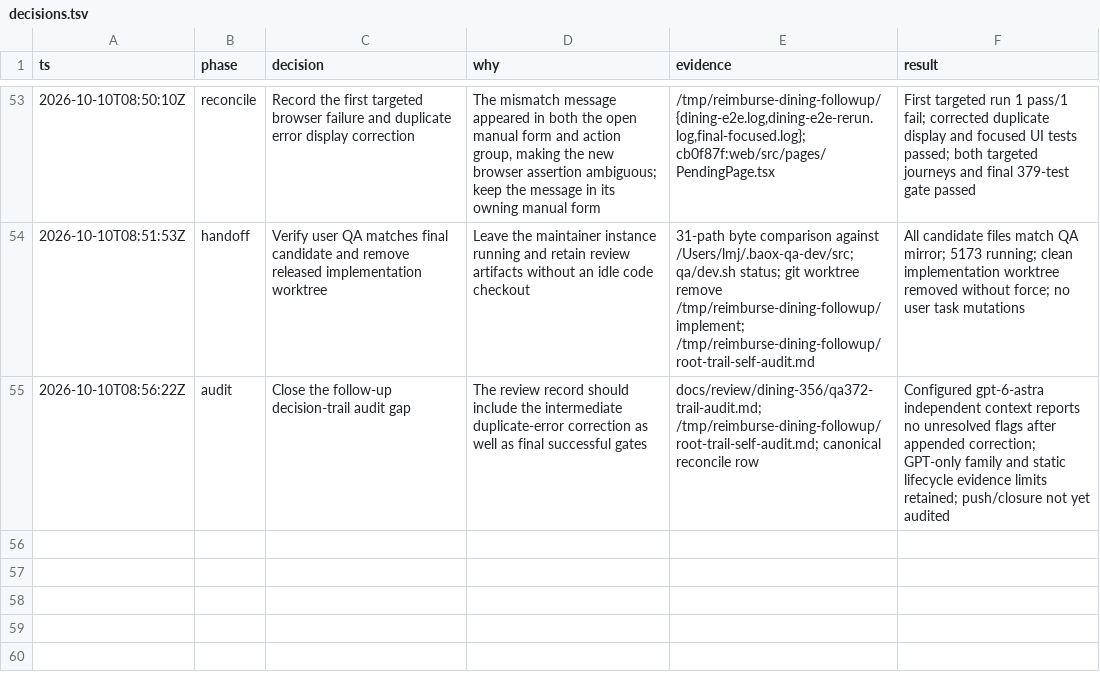
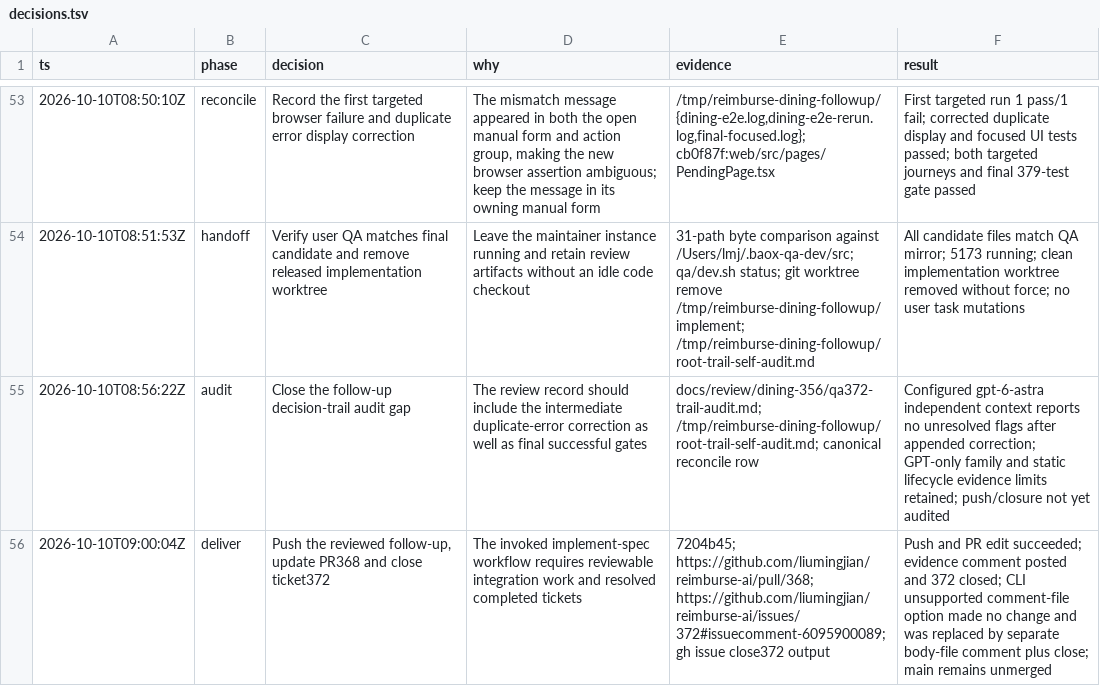
Before and after one commit to liumingjian/reimburse-ai, a TSV file: docs/review/dining-356/decisions.tsv, drawn as a sheet; only a part is shown, gaps mark what is left out.

Commit message:
docs: record dining follow-up delivery (#372)

```diff
--- a/docs/review/dining-356/decisions.tsv
+++ b/docs/review/dining-356/decisions.tsv
@@ -55 +55,2 @@ ts	phase	decision	why	evidence	result
 2026-10-10T08:56:22Z	audit	Close the follow-up decision-trail audit gap	The review record should include the intermediate duplicate-error correction as well as final successful gates	docs/review/dining-356/qa372-trail-audit.md; /tmp/reimburse-dining-followup/root-trail-self-audit.md; canonical reconcile row	Configured gpt-6-astra independent context reports no unresolved flags after appended correction; GPT-only family and static lifecycle evidence limits retained; push/closure not yet audited
+2026-10-10T09:00:04Z	deliver	Push the reviewed follow-up, update PR368 and close ticket372	The invoked implement-spec workflow requires reviewable integration work and resolved completed tickets	7204b45; https://github.com/liumingjian/reimburse-ai/pull/368; https://github.com/liumingjian/reimburse-ai/issues/372#issuecomment-6095900089; gh issue close372 output	Push and PR edit succeeded; evidence comment posted and 372 closed; CLI unsupported comment-file option made no change and was replaced by separate body-file comment plus close; main remains unmerged
```
